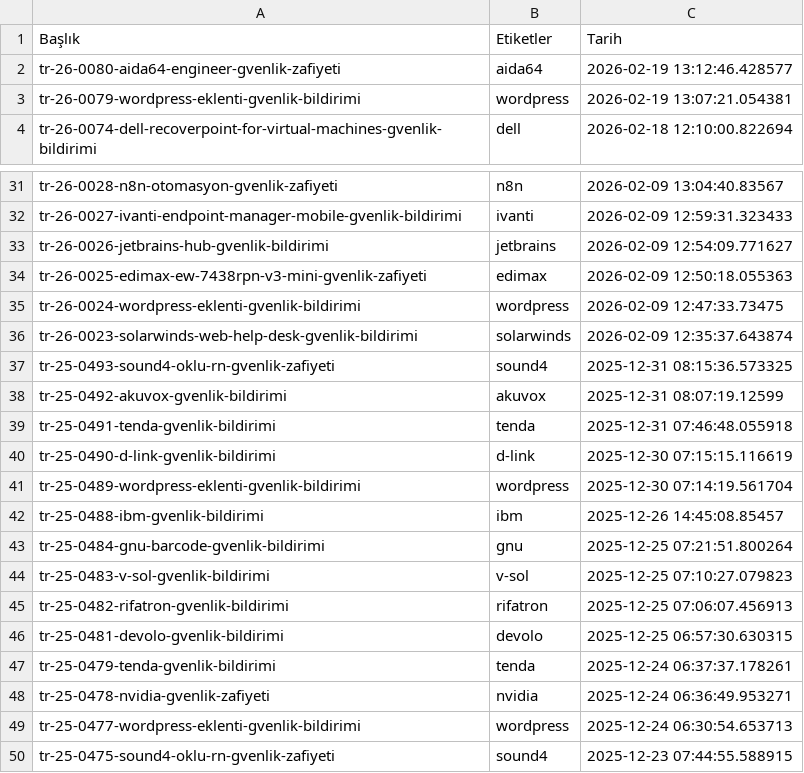
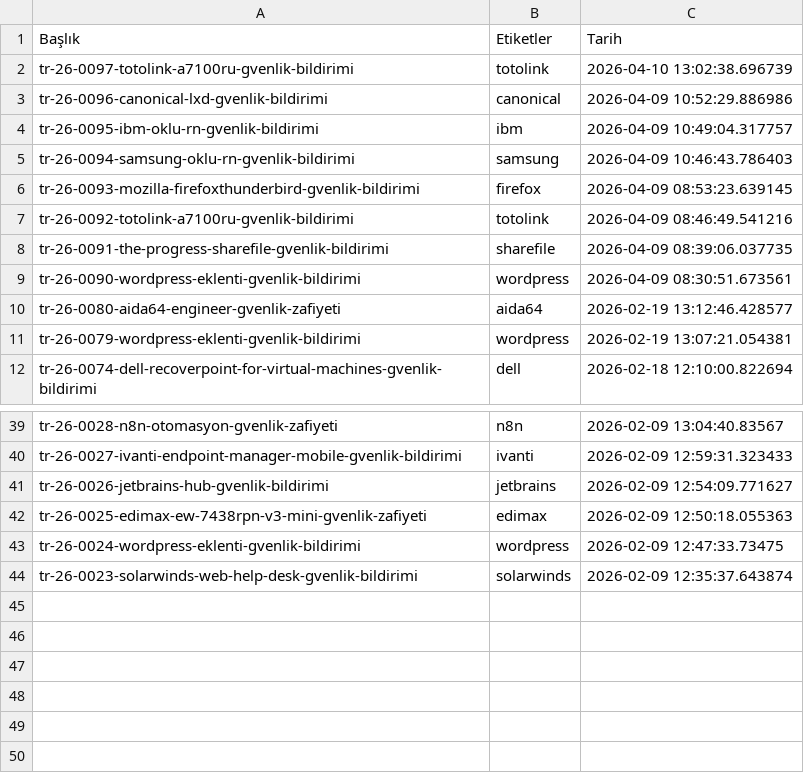
Before and after one commit to emregulerr/usom-zafiyet-panosu, a CSV file: output/vulnerabilities_data.csv, drawn as a sheet; only a part is shown, gaps mark what is left out; removed rows and columns are numbered as before the commit, all else as after; the diff names each change by its address in the sheet, - before the commit and + after, or states it on an @@ line.

```diff
--- a/output/vulnerabilities_data.csv
+++ b/output/vulnerabilities_data.csv
+row 2: tr-26-0097-totolink-a7100ru-gvenlik-bildirimi | totolink | 2026-04-10 13:02:38.696739
+row 3: tr-26-0096-canonical-lxd-gvenlik-bildirimi | canonical | 2026-04-09 10:52:29.886986
+row 4: tr-26-0095-ibm-oklu-rn-gvenlik-bildirimi | ibm | 2026-04-09 10:49:04.317757
+row 5: tr-26-0094-samsung-oklu-rn-gvenlik-bildirimi | samsung | 2026-04-09 10:46:43.786403
+row 6: tr-26-0093-mozilla-firefoxthunderbird-gvenlik-bildirimi | firefox | 2026-04-09 08:53:23.639145
+row 7: tr-26-0092-totolink-a7100ru-gvenlik-bildirimi | totolink | 2026-04-09 08:46:49.541216
+row 8: tr-26-0091-the-progress-sharefile-gvenlik-bildirimi | sharefile | 2026-04-09 08:39:06.037735
+row 9: tr-26-0090-wordpress-eklenti-gvenlik-bildirimi | wordpress | 2026-04-09 08:30:51.673561
-row 37: tr-25-0493-sound4-oklu-rn-gvenlik-zafiyeti | sound4 | 2025-12-31 08:15:36.573325
-row 38: tr-25-0492-akuvox-gvenlik-bildirimi | akuvox | 2025-12-31 08:07:19.12599
-row 39: tr-25-0491-tenda-gvenlik-bildirimi | tenda | 2025-12-31 07:46:48.055918
-row 40: tr-25-0490-d-link-gvenlik-bildirimi | d-link | 2025-12-30 07:15:15.116619
-row 41: tr-25-0489-wordpress-eklenti-gvenlik-bildirimi | wordpress | 2025-12-30 07:14:19.561704
-row 42: tr-25-0488-ibm-gvenlik-bildirimi | ibm | 2025-12-26 14:45:08.85457
-row 43: tr-25-0484-gnu-barcode-gvenlik-bildirimi | gnu | 2025-12-25 07:21:51.800264
-row 44: tr-25-0483-v-sol-gvenlik-bildirimi | v-sol | 2025-12-25 07:10:27.079823
-row 45: tr-25-0482-rifatron-gvenlik-bildirimi | rifatron | 2025-12-25 07:06:07.456913
-row 46: tr-25-0481-devolo-gvenlik-bildirimi | devolo | 2025-12-25 06:57:30.630315
-row 47: tr-25-0479-tenda-gvenlik-bildirimi | tenda | 2025-12-24 06:37:37.178261
-row 48: tr-25-0478-nvidia-gvenlik-zafiyeti | nvidia | 2025-12-24 06:36:49.953271
-row 49: tr-25-0477-wordpress-eklenti-gvenlik-bildirimi | wordpress | 2025-12-24 06:30:54.653713
-row 50: tr-25-0475-sound4-oklu-rn-gvenlik-zafiyeti | sound4 | 2025-12-23 07:44:55.588915
```
Also changed, not shown: 3 other files.
